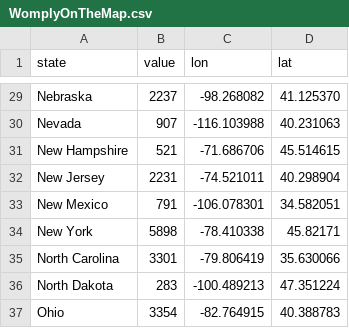
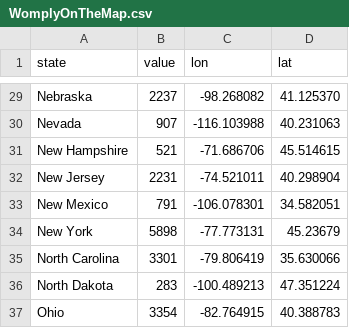
Before and after one commit to stevenanderson37/list-of-states, a CSV file: WomplyOnTheMap.csv, drawn as a sheet; only a part is shown, gaps mark what is left out.

Commit message:
Update WomplyOnTheMap.csv

```diff
--- a/WomplyOnTheMap.csv
+++ b/WomplyOnTheMap.csv
@@ -33,3 +33,3 @@ New Jersey,2231,-74.521011,40.298904
 New Mexico,791,-106.078301,34.582051
-New York,5898,-78.410338,45.82171
+New York,5898,-77.773131,45.23679
 North Carolina,3301,-79.806419,35.630066
```
